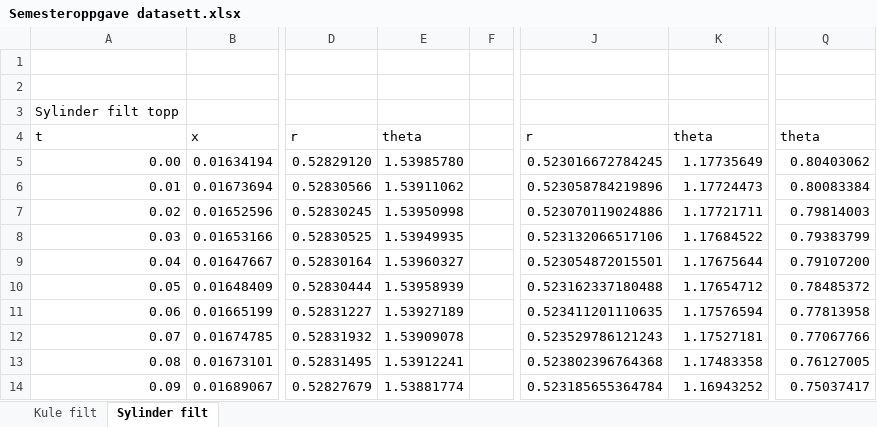
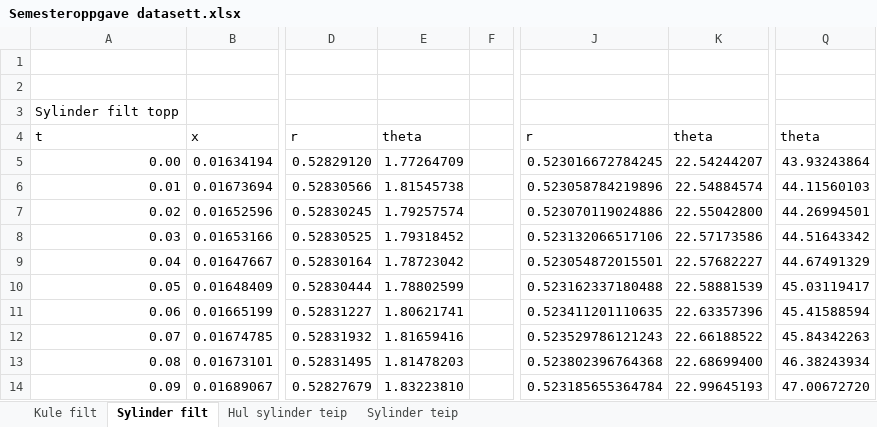
Before and after one commit to sondreklyve/semesteroppgave, an Excel workbook: Semesteroppgave datasett.xlsx, sheet Sylinder filt, drawn as a sheet; only a part is shown, gaps mark what is left out; values as stored, in another font and other column widths than the file's, no borders; the diff covers the shown part only; the diff names each change by its address in the sheet, - before the commit and + after, or states it on an @@ line.

```diff
--- a/Semesteroppgave datasett.xlsx (sheet Sylinder filt)
+++ b/Semesteroppgave datasett.xlsx (sheet Sylinder filt)
+sheet tab: Hul sylinder teip
+sheet tab: Sylinder teip
-E5: 1.53985780
+E5: 1.77264709
-K5: 1.17735649
+K5: 22.54244207
-Q5: 0.80403062
+Q5: 43.93243864
-E6: 1.53911062
+E6: 1.81545738
-K6: 1.17724473
+K6: 22.54884574
-Q6: 0.80083384
+Q6: 44.11560103
-E7: 1.53950998
+E7: 1.79257574
-K7: 1.17721711
+K7: 22.55042800
-Q7: 0.79814003
+Q7: 44.26994501
-E8: 1.53949935
+E8: 1.79318452
-K8: 1.17684522
+K8: 22.57173586
-Q8: 0.79383799
+Q8: 44.51643342
-E9: 1.53960327
+E9: 1.78723042
-K9: 1.17675644
+K9: 22.57682227
-Q9: 0.79107200
+Q9: 44.67491329
-E10: 1.53958939
+E10: 1.78802599
-K10: 1.17654712
+K10: 22.58881539
-Q10: 0.78485372
+Q10: 45.03119417
-E11: 1.53927189
+E11: 1.80621741
-K11: 1.17576594
+K11: 22.63357396
-Q11: 0.77813958
+Q11: 45.41588594
-E12: 1.53909078
+E12: 1.81659416
-K12: 1.17527181
+K12: 22.66188522
-Q12: 0.77067766
+Q12: 45.84342263
-E13: 1.53912241
+E13: 1.81478203
-K13: 1.17483358
+K13: 22.68699400
-Q13: 0.76127005
+Q13: 46.38243934
-E14: 1.53881774
+E14: 1.83223810
-K14: 1.16943252
+K14: 22.99645193
-Q14: 0.75037417
+Q14: 47.00672720
```
Also changed, not shown: 200 edited cells and cell formats elsewhere in this sheet, sheet Kule filt, 1 other file.
